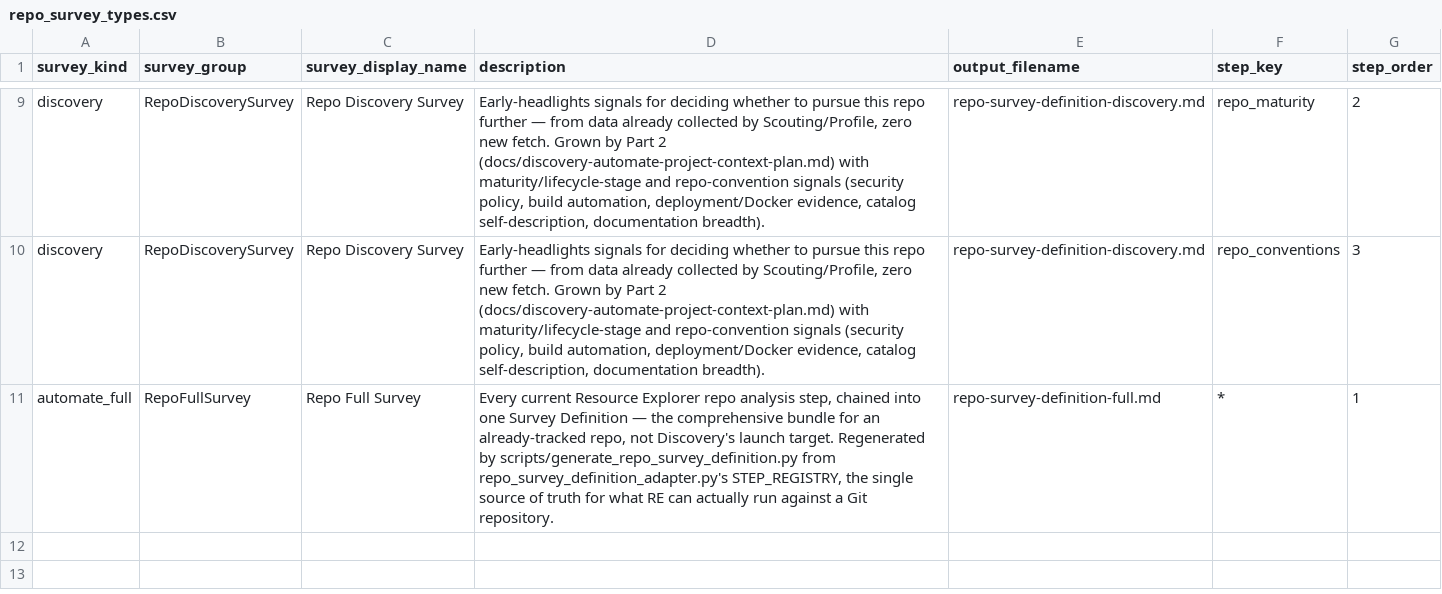
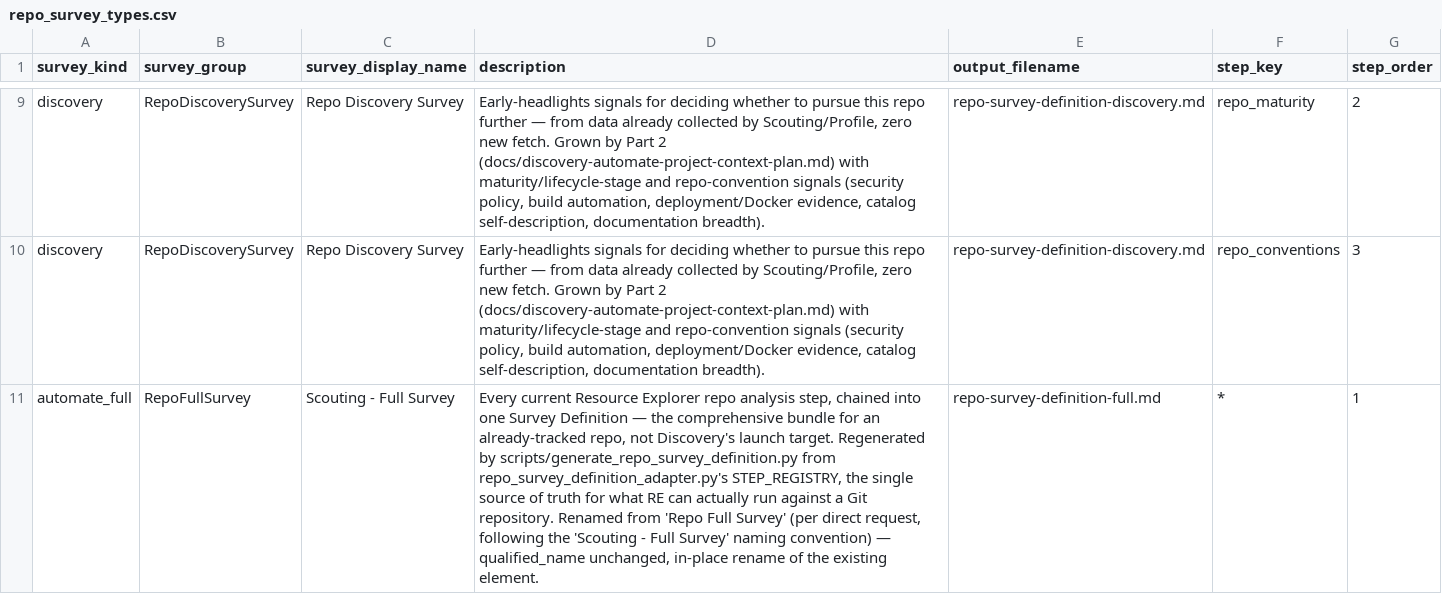
Before and after one commit to dwolfson/trellis, a CSV file: packages/resource-explorer/docs/dr-egeria/repo_survey_types.csv, drawn as a sheet; only a part is shown, gaps mark what is left out; the diff names each change by its address in the sheet, - before the commit and + after, or states it on an @@ line.

Commit message:
resource-explorer: rename Repo Full Survey -> Scouting - Full Survey; drop pyegeria ISSUE-63 workaround
Rename (per direct request, following the 'Scouting - Full Survey' naming
convention already used elsewhere): docs/dr-egeria/repo_survey_types.csv's
survey_display_name updated, doc regenerated, executed live against Egeria
as an in-place "Update Governance Action Process" (qualified_name
GovActionProcess::RepoFullSurvey unchanged, GUID confirmed identical
before/after). Only the process-rename block was re-executed, not the full
17-step doc, to avoid re-triggering Dr.Egeria's known Link Next Process
Step non-idempotency issue.

ISSUE-63 (egeria-python PYEGERIA_ISSUES.md) is fixed upstream: pyegeria's
MetadataExpert.delete_related_elements() now routes through
DeleteRelationshipRequestBody (which declares deleteMethod) instead of the
old OpenMetadataDeleteRequestBody (which silently dropped it). Confirmed
live against a real Egeria server with pyegeria installed from the fix
commit (dwolfson/egeria-python@b765eaa, PR odpi/egeria-python#275, not yet
merged/released). SurveyDefinitionReader.reconcile_step_links() reverted
from the raw _async_make_request transport-bypass workaround back to
calling delete_related_elements() directly with an explicit deleteMethod —
the clean, intended call shape. Test fake updated to match (mocks
delete_related_elements() again, not the private transport method).

Caveat: this fix is only live in the current venv via a manual
`uv pip install --no-deps` override from the PR branch — pyproject.toml/
uv.lock still pin pyegeria>=6.0.16.17 (resolves to 6.0.17.17, the old
unfixed version), so a `uv sync`/`uv run`-triggered resync will silently
revert to the broken behavior until PR #275 merges, ships in a real
pyegeria release, and this repo's floor is bumped + `uv lock
--upgrade-package pyegeria` is run (same pattern pyproject.toml already
notes for ISSUE-56/pyegeria>=6.0.18.1).

Full suite: 1232 passed, 9 skipped.

Signed-off-by: Dan Wolfson <dan.wolfson@pdr-associates.com>

```diff
--- a/packages/resource-explorer/docs/dr-egeria/repo_survey_types.csv
+++ b/packages/resource-explorer/docs/dr-egeria/repo_survey_types.csv
-C11 (survey_display_name): Repo Full Survey
+C11 (survey_display_name): Scouting - Full Survey
-D11 (description): …Git repository.
+D11 (description): …Git repository. Renamed from 'Repo Full Survey' (per direct request, following the 'Scouting - Full Survey' naming convention) — qualified_name unchanged, in-place rename of the existing element.
```
Also changed, not shown: 3 other files.
